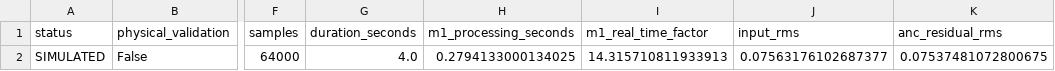
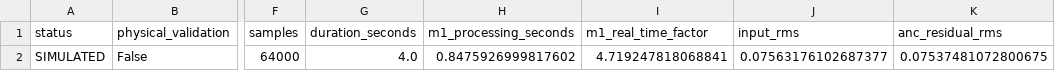
Before and after one commit to sugeetapratapsingh13/SilentVox_ps26052, a CSV file: M6/evidence/integration/final_integration_trials.csv, drawn as a sheet; only a part is shown, gaps mark what is left out; the diff names each change by its address in the sheet, - before the commit and + after, or states it on an @@ line.

Commit message:
Update M6 validation evidence

```diff
--- a/M6/evidence/integration/final_integration_trials.csv
+++ b/M6/evidence/integration/final_integration_trials.csv
-H2 (m1_processing_seconds): 0.2794133000134025
+H2 (m1_processing_seconds): 0.8475926999817602
-I2 (m1_real_time_factor): 14.315710811933913
+I2 (m1_real_time_factor): 4.719247818068841
```
Also changed, not shown: M6/evidence/simulation/block_size_benchmark.csv, 2 other files.
